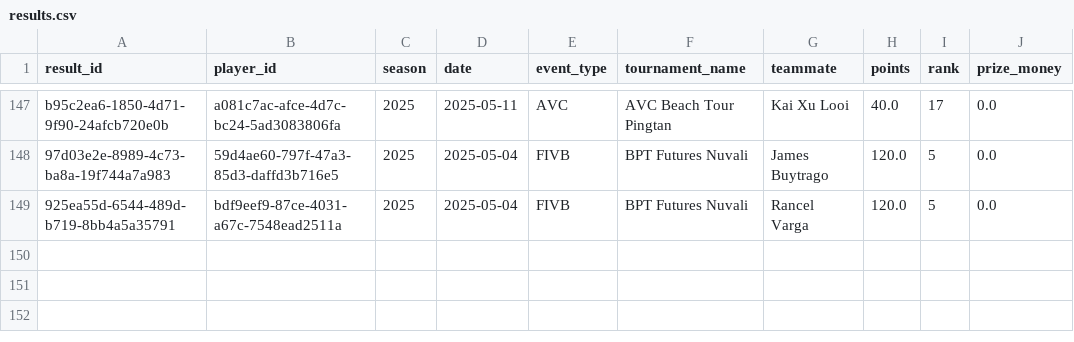
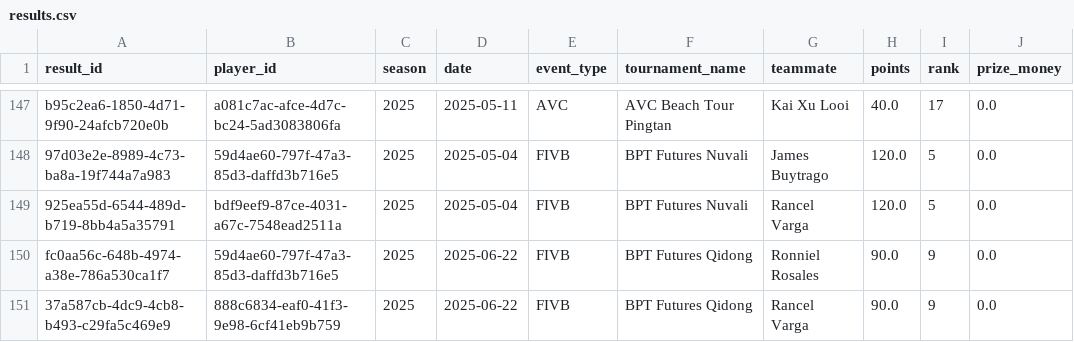
Before and after one commit to avcbeach/player-database-system, a CSV file: data/results.csv, drawn as a sheet; only a part is shown, gaps mark what is left out.

Commit message:
Update results.csv from Streamlit app

```diff
--- a/data/results.csv
+++ b/data/results.csv
@@ -149 +149,3 @@ b95c2ea6-1850-4d71-9f90-24afcb720e0b,a081c7ac-afce-4d7c-bc24-5ad3083806fa,2025,2
 925ea55d-6544-489d-b719-8bb4a5a35791,bdf9eef9-87ce-4031-a67c-7548ead2511a,2025,2025-05-04,FIVB,BPT Futures Nuvali,Rancel Varga,120.0,5,0.0
+fc0aa56c-648b-4974-a38e-786a530ca1f7,59d4ae60-797f-47a3-85d3-daffd3b716e5,2025,2025-06-22,FIVB,BPT Futures Qidong,Ronniel Rosales,90.0,9,0.0
+37a587cb-4dc9-4cb8-b493-c29fa5c469e9,888c6834-eaf0-41f3-9e98-6cf41eb9b759,2025,2025-06-22,FIVB,BPT Futures Qidong,Rancel Varga,90.0,9,0.0
```
